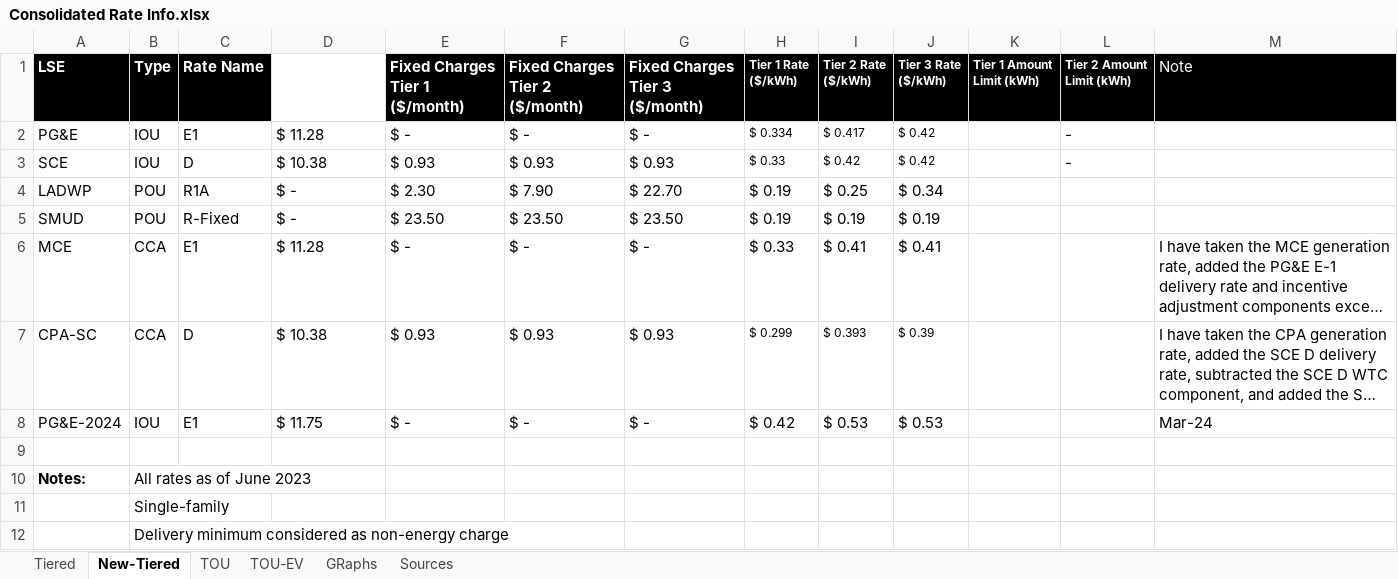
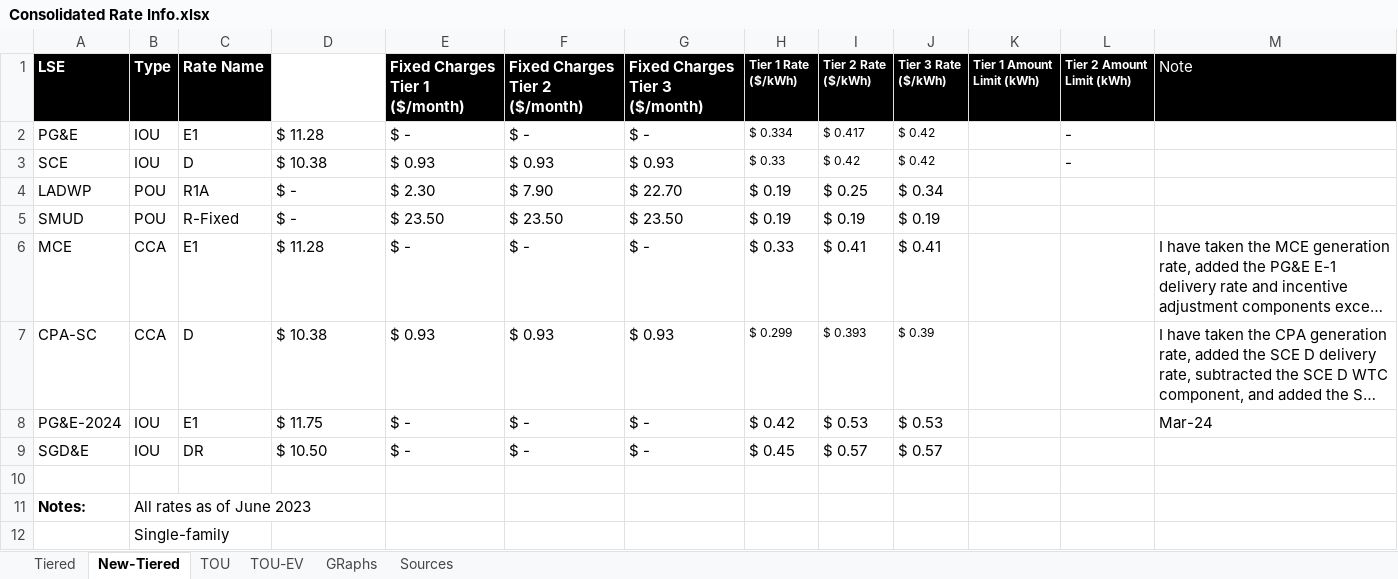
Before and after one commit to rayansud/CA_electricity_primer, an Excel workbook: Fig3_RateLevels/Consolidated Rate Info.xlsx, sheet New-Tiered, drawn as a sheet; only a part is shown; the shorter side is filled out with more unchanged rows; long unchanged cells end in …; values as stored, in another font and other column widths than the file's, no borders; table styles not drawn; the diff names each change by its address in the sheet, - before the commit and + after, or states it on an @@ line.

```diff
--- a/Fig3_RateLevels/Consolidated Rate Info.xlsx (sheet New-Tiered)
+++ b/Fig3_RateLevels/Consolidated Rate Info.xlsx (sheet New-Tiered)
+row 9: SGD&E | IOU | DR | $ 10.50 | $ - | $ - | $ - | $ 0.45 | $ 0.57 | $ 0.57
```
Also changed, not shown: sheet TOU, sheet TOU-EV, sheet Sources, formulas that keep their value, charts or pictures, Fig3_RateLevels/Consolidated Rate Info - tall.xlsx, 40 other files.
